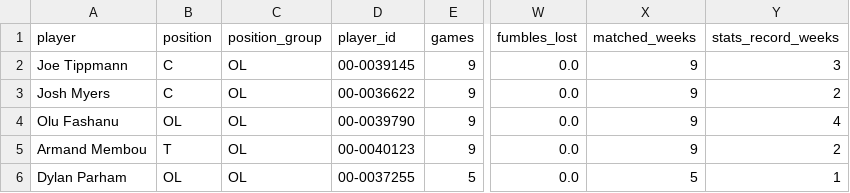
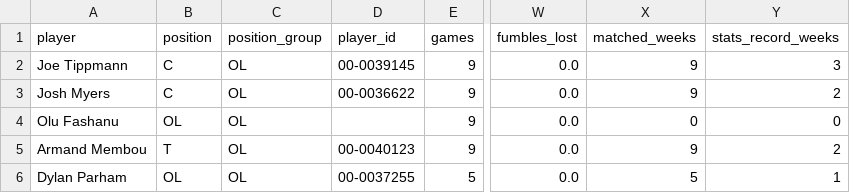
Before and after one commit to Fixedwing801/jets-performance-dashboard-2026, a CSV file: data/jets_offensive_player_production_season.csv, drawn as a sheet; only a part is shown, gaps mark what is left out; the diff names each change by its address in the sheet, - before the commit and + after, or states it on an @@ line.

```diff
--- a/data/jets_offensive_player_production_season.csv
+++ b/data/jets_offensive_player_production_season.csv
-D4 (player_id): 00-0039790
+D4 (player_id): (empty)
-X4 (matched_weeks): 9
+X4 (matched_weeks): 0
-Y4 (stats_record_weeks): 4
+Y4 (stats_record_weeks): 0
```
Also changed, not shown: data/jets_offensive_player_production.csv, data/jets_snap_counts_weekly.csv, 16 other files.
